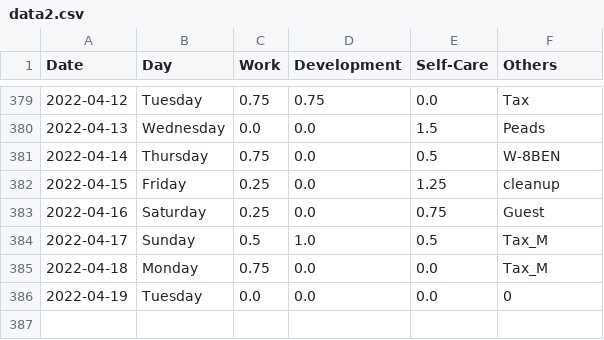
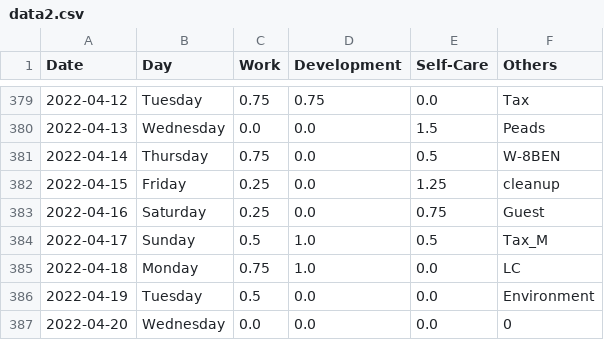
Before and after one commit to krystinli/Time_Management, a CSV file: data/data2.csv, drawn as a sheet; only a part is shown, gaps mark what is left out.

```diff
--- a/data/data2.csv
+++ b/data/data2.csv
@@ -384,3 +384,4 @@ Date,Day,Work,Development,Self-Care,Others
 2022-04-17,Sunday,0.5,1.0,0.5,Tax_M
-2022-04-18,Monday,0.75,0.0,0.0,Tax_M
-2022-04-19,Tuesday,0.0,0.0,0.0,0
+2022-04-18,Monday,0.75,1.0,0.0,LC
+2022-04-19,Tuesday,0.5,0.0,0.0,Environment
+2022-04-20,Wednesday,0.0,0.0,0.0,0
```
Also changed, not shown: 4 other files.
